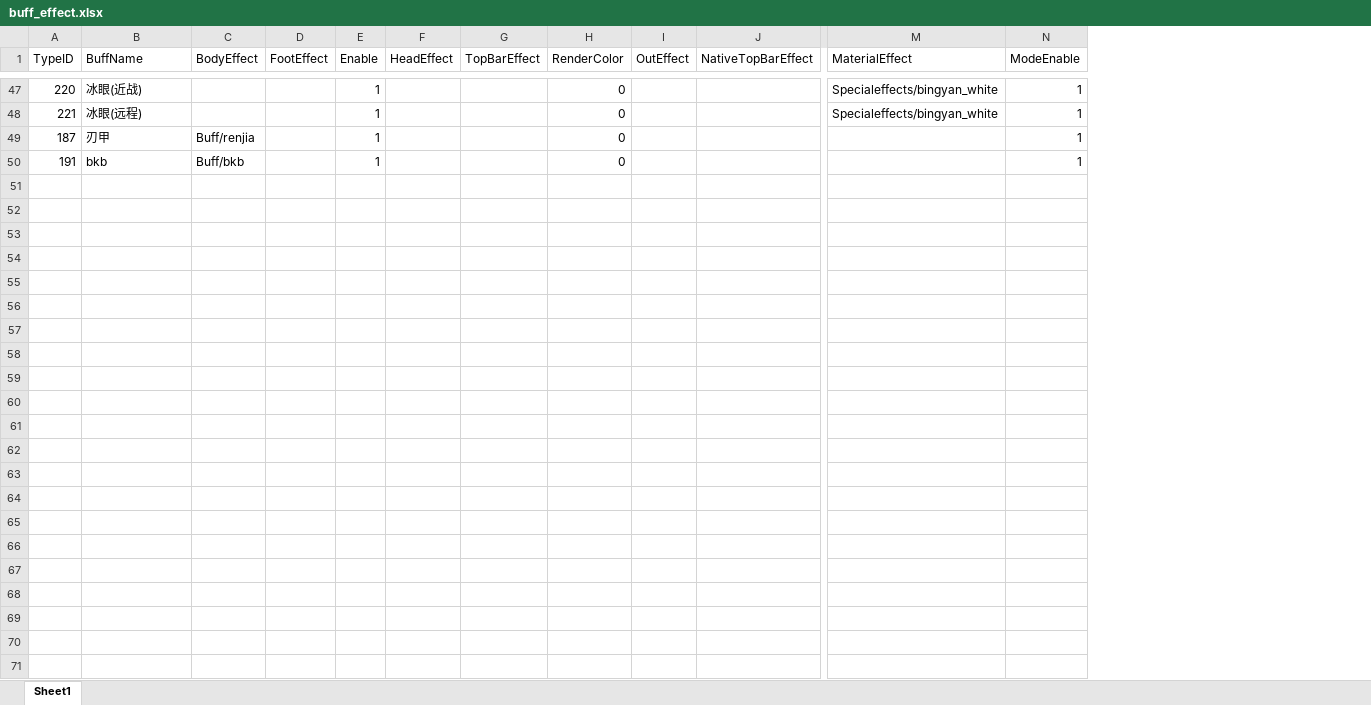
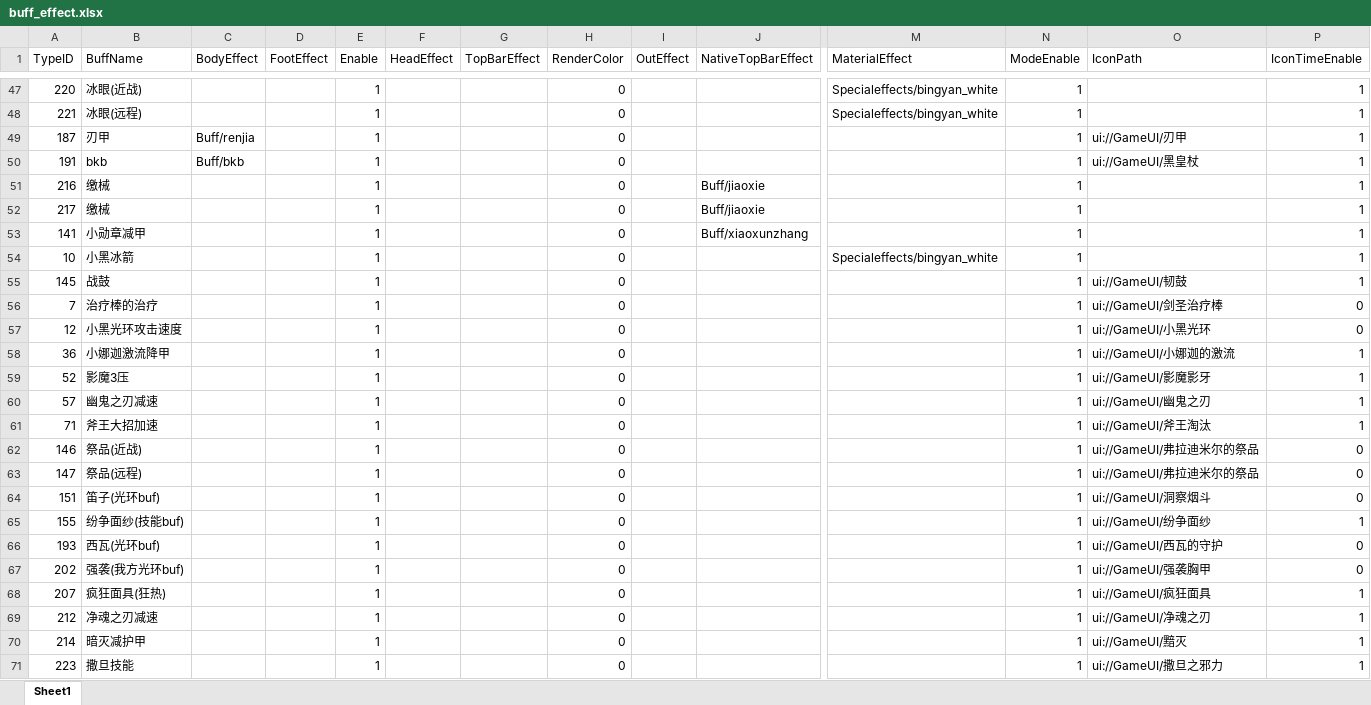
Before and after one commit to chenyang6534/dotanet_client, an Excel workbook: Excel/buff_effect.xlsx, sheet Sheet1, drawn as a sheet; only a part is shown, gaps mark what is left out; values as stored, in another font and other column widths than the file's, no borders; rows hold the shown columns only; the diff names each change by its address in the sheet, - before the commit and + after, or states it on an @@ line.

```diff
--- a/Excel/buff_effect.xlsx (sheet Sheet1)
+++ b/Excel/buff_effect.xlsx (sheet Sheet1)
+column O (IconPath), rows 49-50: ui://GameUI/刃甲 | ui://GameUI/黑皇杖
+column P (IconTimeEnable), rows 47-50: all 1
+row 51: 216 | 缴械 |  |  | 1 |  |  | 0 |  | Buff/jiaoxie |  | 1 |  | 1
+row 52: 217 | 缴械 |  |  | 1 |  |  | 0 |  | Buff/jiaoxie |  | 1 |  | 1
+row 53: 141 | 小勋章减甲 |  |  | 1 |  |  | 0 |  | Buff/xiaoxunzhang |  | 1 |  | 1
+row 54: 10 | 小黑冰箭 |  |  | 1 |  |  | 0 |  |  | Specialeffects/bingyan_white | 1 |  | 1
+row 55: 145 | 战鼓 |  |  | 1 |  |  | 0 |  |  |  | 1 | ui://GameUI/韧鼓 | 1
+row 56: 7 | 治疗棒的治疗 |  |  | 1 |  |  | 0 |  |  |  | 1 | ui://GameUI/剑圣治疗棒 | 0
+row 57: 12 | 小黑光环攻击速度 |  |  | 1 |  |  | 0 |  |  |  | 1 | ui://GameUI/小黑光环 | 0
+row 58: 36 | 小娜迦激流降甲 |  |  | 1 |  |  | 0 |  |  |  | 1 | ui://GameUI/小娜迦的激流 | 1
+row 59: 52 | 影魔3压 |  |  | 1 |  |  | 0 |  |  |  | 1 | ui://GameUI/影魔影牙 | 1
+row 60: 57 | 幽鬼之刃减速 |  |  | 1 |  |  | 0 |  |  |  | 1 | ui://GameUI/幽鬼之刃 | 1
+row 61: 71 | 斧王大招加速 |  |  | 1 |  |  | 0 |  |  |  | 1 | ui://GameUI/斧王淘汰 | 1
+row 62: 146 | 祭品(近战) |  |  | 1 |  |  | 0 |  |  |  | 1 | ui://GameUI/弗拉迪米尔的祭品 | 0
+row 63: 147 | 祭品(远程) |  |  | 1 |  |  | 0 |  |  |  | 1 | ui://GameUI/弗拉迪米尔的祭品 | 0
+row 64: 151 | 笛子(光环buf) |  |  | 1 |  |  | 0 |  |  |  | 1 | ui://GameUI/洞察烟斗 | 0
+row 65: 155 | 纷争面纱(技能buf) |  |  | 1 |  |  | 0 |  |  |  | 1 | ui://GameUI/纷争面纱 | 1
+row 66: 193 | 西瓦(光环buf) |  |  | 1 |  |  | 0 |  |  |  | 1 | ui://GameUI/西瓦的守护 | 0
+row 67: 202 | 强袭(我方光环buf) |  |  | 1 |  |  | 0 |  |  |  | 1 | ui://GameUI/强袭胸甲 | 0
+row 68: 207 | 疯狂面具(狂热) |  |  | 1 |  |  | 0 |  |  |  | 1 | ui://GameUI/疯狂面具 | 1
+row 69: 212 | 净魂之刃减速 |  |  | 1 |  |  | 0 |  |  |  | 1 | ui://GameUI/净魂之刃 | 1
+row 70: 214 | 暗灭减护甲 |  |  | 1 |  |  | 0 |  |  |  | 1 | ui://GameUI/黯灭 | 1
+row 71: 223 | 撒旦技能 |  |  | 1 |  |  | 0 |  |  |  | 1 | ui://GameUI/撒旦之邪力 | 1
```
Also changed, not shown: Excel/client_skill.xlsx.
